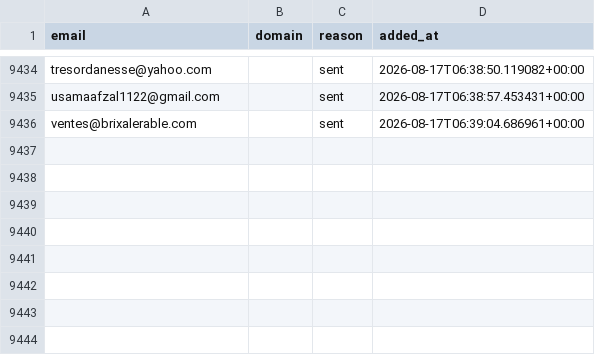
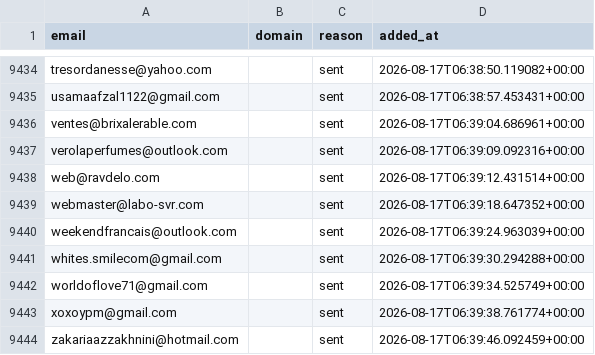
Before and after one commit to romtaug2/SupportAI-Emailing, a CSV file: emailing/data/suppression.csv, drawn as a sheet; only a part is shown, gaps mark what is left out; the diff names each change by its address in the sheet, - before the commit and + after, or states it on an @@ line.

Commit message:
chore: persist suppression (envois SupportAI)

```diff
--- a/emailing/data/suppression.csv
+++ b/emailing/data/suppression.csv
+row 9437: verolaperfumes@outlook.com |  | sent | 2026-08-17T06:39:09.092316+00:00
+row 9438: web@ravdelo.com |  | sent | 2026-08-17T06:39:12.431514+00:00
+row 9439: webmaster@labo-svr.com |  | sent | 2026-08-17T06:39:18.647352+00:00
+row 9440: weekendfrancais@outlook.com |  | sent | 2026-08-17T06:39:24.963039+00:00
+row 9441: whites.smilecom@gmail.com |  | sent | 2026-08-17T06:39:30.294288+00:00
+row 9442: worldoflove71@gmail.com |  | sent | 2026-08-17T06:39:34.525749+00:00
+row 9443: xoxoypm@gmail.com |  | sent | 2026-08-17T06:39:38.761774+00:00
+row 9444: zakariaazzakhnini@hotmail.com |  | sent | 2026-08-17T06:39:46.092459+00:00
```
